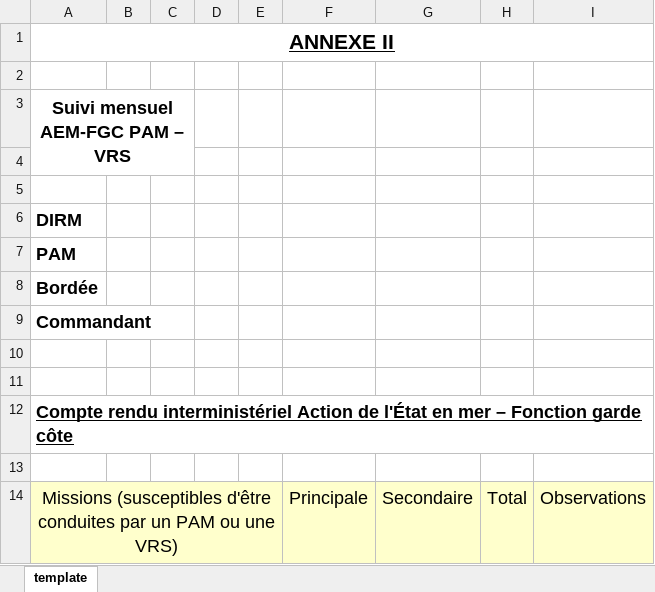
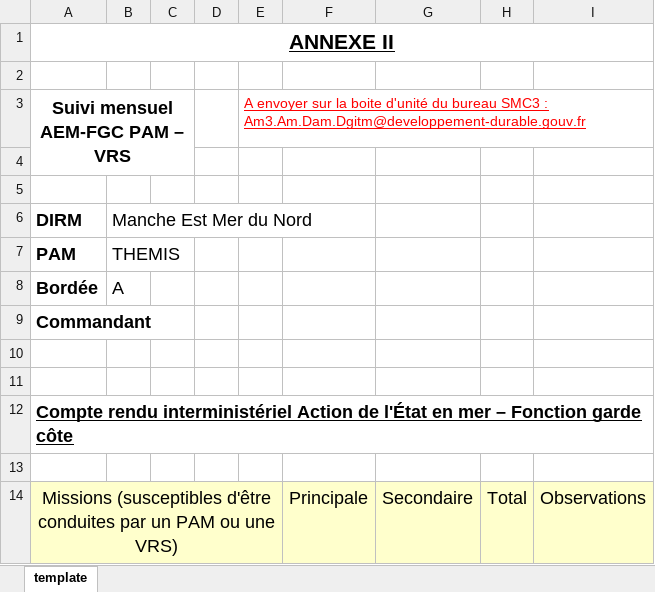
Before and after one commit to MTES-MCT/rapportNav, an Excel workbook: src/Service/PAM/samples/SAMPLE_Rapport_AEM.xlsx, sheet template, drawn as a sheet; only a part is shown; values as stored, in another font and other column widths than the file's, no borders; the diff names each change by its address in the sheet, - before the commit and + after, or states it on an @@ line.

```diff
--- a/src/Service/PAM/samples/SAMPLE_Rapport_AEM.xlsx (sheet template)
+++ b/src/Service/PAM/samples/SAMPLE_Rapport_AEM.xlsx (sheet template)
-E3: (empty)
+E3: A envoyer sur la boite d'unité du bureau SMC3 : Am3.Am.Dam.Dgitm@developpement-durable.gouv.fr
-B6: (empty)
+B6: Manche Est Mer du Nord
-B7: (empty)
+B7: THEMIS
-B8: (empty)
+B8: A
```
Also changed, not shown: 1 other file.
